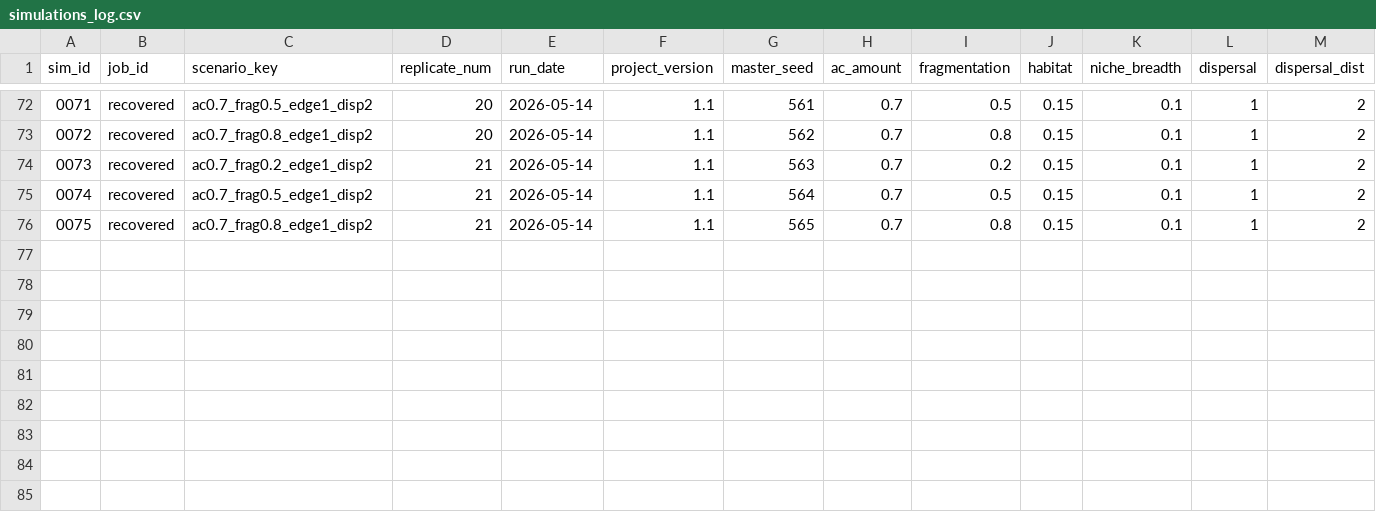
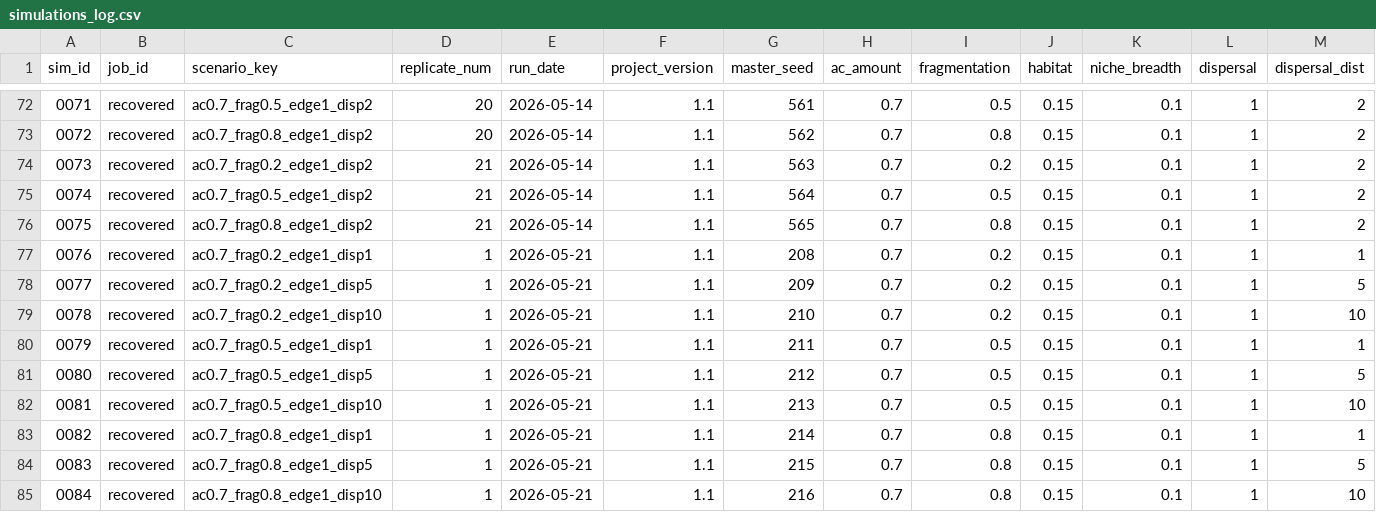
Before and after one commit to ecomods/frag_model, a CSV file: output/simulations_log.csv, drawn as a sheet; only a part is shown, gaps mark what is left out; rows hold the shown columns only; the diff names each change by its address in the sheet, - before the commit and + after, or states it on an @@ line.

Commit message:
Update simulations log: rename edge to edge_effect column, update run dates, and append new dispersal distance scenarios

```diff
--- a/output/simulations_log.csv
+++ b/output/simulations_log.csv
+row 77: 0076 | recovered | ac0.7_frag0.2_edge1_disp1 | 1 | 2026-05-21 | 1.1 | 208 | 0.7 | 0.2 | 0.15 | 0.1 | 1 | 1
+row 78: 0077 | recovered | ac0.7_frag0.2_edge1_disp5 | 1 | 2026-05-21 | 1.1 | 209 | 0.7 | 0.2 | 0.15 | 0.1 | 1 | 5
+row 79: 0078 | recovered | ac0.7_frag0.2_edge1_disp10 | 1 | 2026-05-21 | 1.1 | 210 | 0.7 | 0.2 | 0.15 | 0.1 | 1 | 10
+row 80: 0079 | recovered | ac0.7_frag0.5_edge1_disp1 | 1 | 2026-05-21 | 1.1 | 211 | 0.7 | 0.5 | 0.15 | 0.1 | 1 | 1
+row 81: 0080 | recovered | ac0.7_frag0.5_edge1_disp5 | 1 | 2026-05-21 | 1.1 | 212 | 0.7 | 0.5 | 0.15 | 0.1 | 1 | 5
+row 82: 0081 | recovered | ac0.7_frag0.5_edge1_disp10 | 1 | 2026-05-21 | 1.1 | 213 | 0.7 | 0.5 | 0.15 | 0.1 | 1 | 10
+row 83: 0082 | recovered | ac0.7_frag0.8_edge1_disp1 | 1 | 2026-05-21 | 1.1 | 214 | 0.7 | 0.8 | 0.15 | 0.1 | 1 | 1
+row 84: 0083 | recovered | ac0.7_frag0.8_edge1_disp5 | 1 | 2026-05-21 | 1.1 | 215 | 0.7 | 0.8 | 0.15 | 0.1 | 1 | 5
+row 85: 0084 | recovered | ac0.7_frag0.8_edge1_disp10 | 1 | 2026-05-21 | 1.1 | 216 | 0.7 | 0.8 | 0.15 | 0.1 | 1 | 10
```
